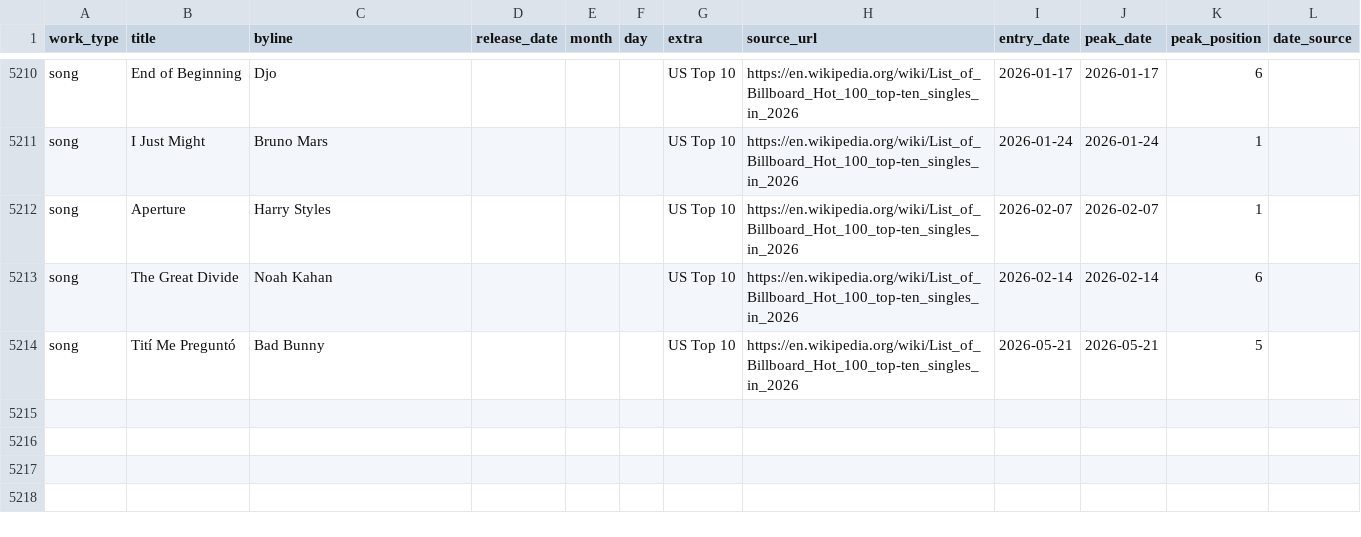
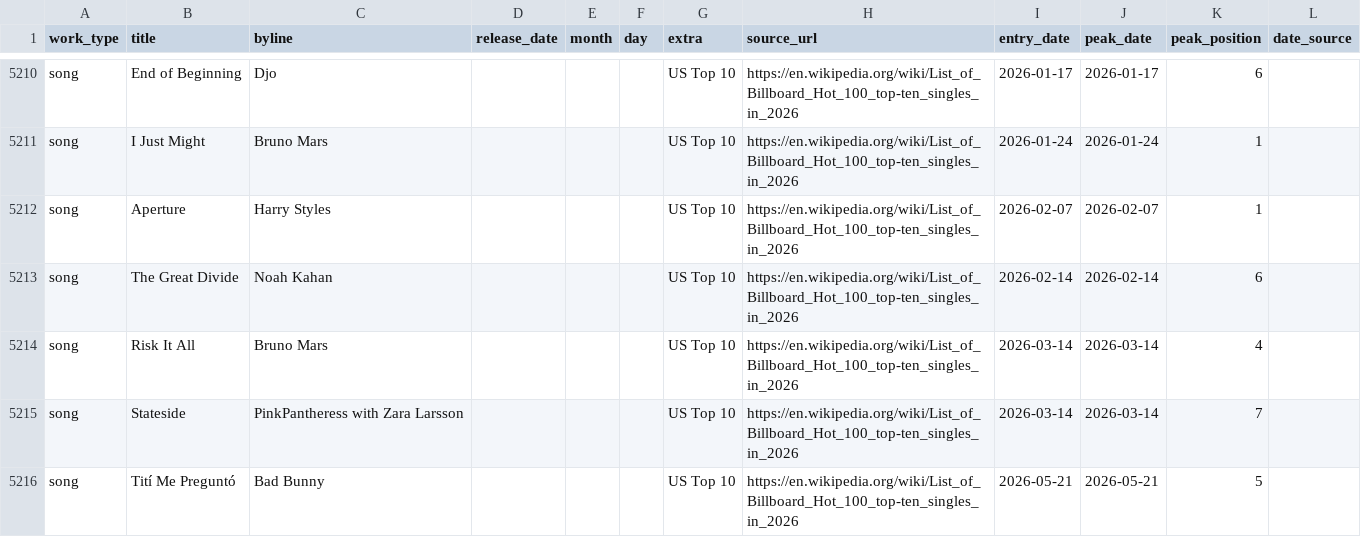
Before and after one commit to 66fishmarket-droid/STRUMOTDSeedGen, a CSV file: data/songs_top10_us.csv, drawn as a sheet; only a part is shown, gaps mark what is left out.

```diff
--- a/data/songs_top10_us.csv
+++ b/data/songs_top10_us.csv
@@ -5213,2 +5213,4 @@ song,Aperture,Harry Styles,,,,US Top 10,https://en.wikipedia.org/wiki/List_of_Bi
 song,The Great Divide,Noah Kahan,,,,US Top 10,https://en.wikipedia.org/wiki/List_of_Billboard_Hot_100_top-ten_singles_in_2026,2026-02-14,2026-02-14,6,
+song,Risk It All,Bruno Mars,,,,US Top 10,https://en.wikipedia.org/wiki/List_of_Billboard_Hot_100_top-ten_singles_in_2026,2026-03-14,2026-03-14,4,
+song,Stateside,PinkPantheress with Zara Larsson,,,,US Top 10,https://en.wikipedia.org/wiki/List_of_Billboard_Hot_100_top-ten_singles_in_2026,2026-03-14,2026-03-14,7,
 song,Tití Me Preguntó,Bad Bunny,,,,US Top 10,https://en.wikipedia.org/wiki/List_of_Billboard_Hot_100_top-ten_singles_in_2026,2026-05-21,2026-05-21,5,
```
Also changed, not shown: 2 other files.
